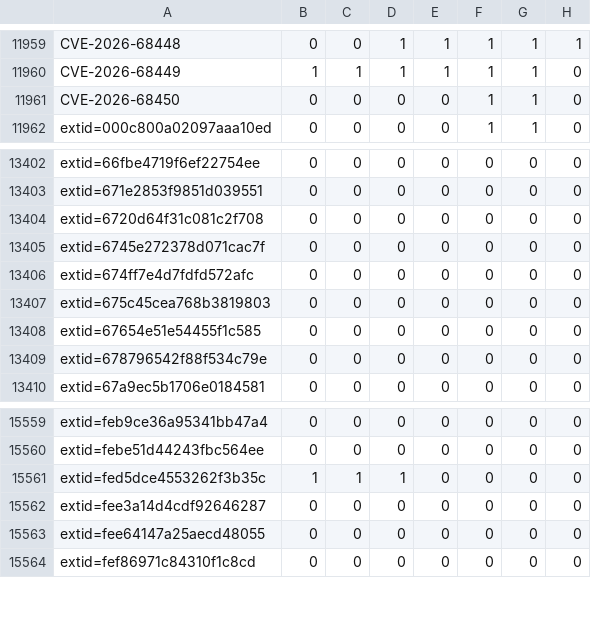
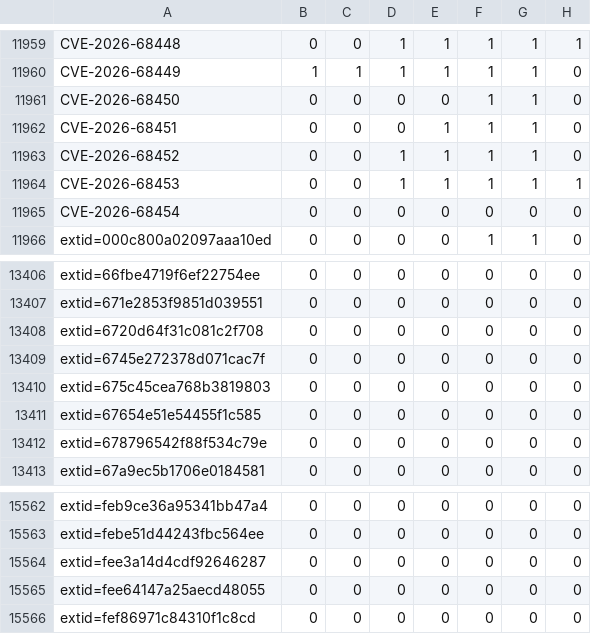
Before and after one commit to sirdarckcat/linux-queries, a CSV file: backports.csv, drawn as a sheet; only a part is shown, gaps mark what is left out.

```diff
--- a/backports.csv
+++ b/backports.csv
@@ -11961,2 +11961,6 @@ CVE-2026-68449,1,1,1,1,1,1,0
 CVE-2026-68450,0,0,0,0,1,1,0
+CVE-2026-68451,0,0,0,1,1,1,0
+CVE-2026-68452,0,0,1,1,1,1,0
+CVE-2026-68453,0,0,1,1,1,1,1
+CVE-2026-68454,0,0,0,0,0,0,0
 extid=000c800a02097aaa10ed,0,0,0,0,1,1,0
@@ -13405,3 +13409,2 @@ extid=6720d64f31c081c2f708,0,0,0,0,0,0,0
 extid=6745e272378d071cac7f,0,0,0,0,0,0,0
-extid=674ff7e4d7fdfd572afc,0,0,0,0,0,0,0
 extid=675c45cea768b3819803,0,0,0,0,0,0,0
@@ -15560,3 +15563,2 @@ extid=feb9ce36a95341bb47a4,0,0,0,0,0,0,0
 extid=febe51d44243fbc564ee,0,0,0,0,0,0,0
-extid=fed5dce4553262f3b35c,1,1,1,0,0,0,0
 extid=fee3a14d4cdf92646287,0,0,0,0,0,0,0
```
